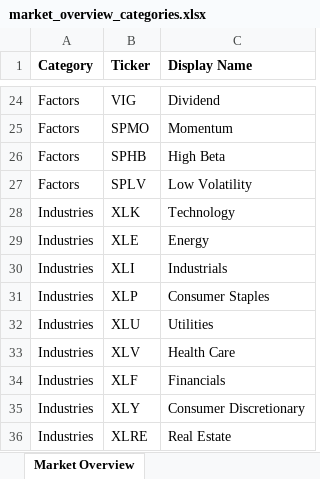
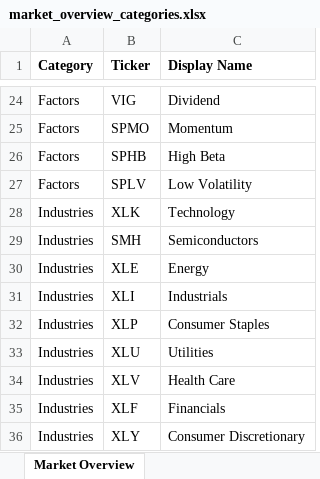
Before and after one commit to Azqato/stocks, an Excel workbook: data/market_overview_categories.xlsx, sheet Market Overview, drawn as a sheet; only a part is shown, gaps mark what is left out; the shorter side is filled out with more unchanged rows; values as stored, in another font and other column widths than the file's, no borders; the diff names each change by its address in the sheet, - before the commit and + after, or states it on an @@ line.

```diff
--- a/data/market_overview_categories.xlsx (sheet Market Overview)
+++ b/data/market_overview_categories.xlsx (sheet Market Overview)
+row 29: Industries | SMH | Semiconductors
```
Also changed, not shown: 5 other files.
